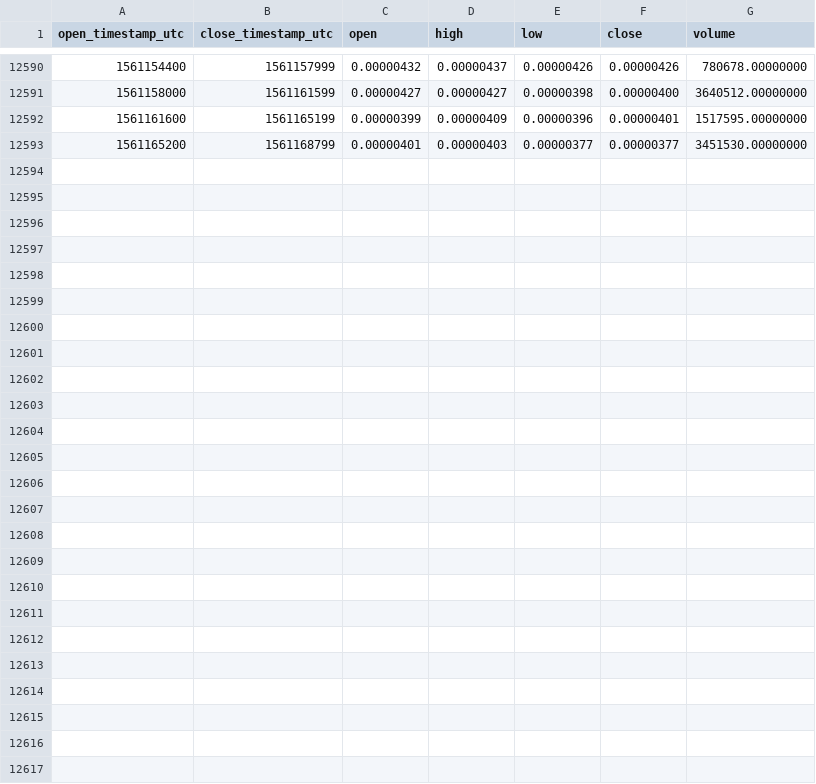
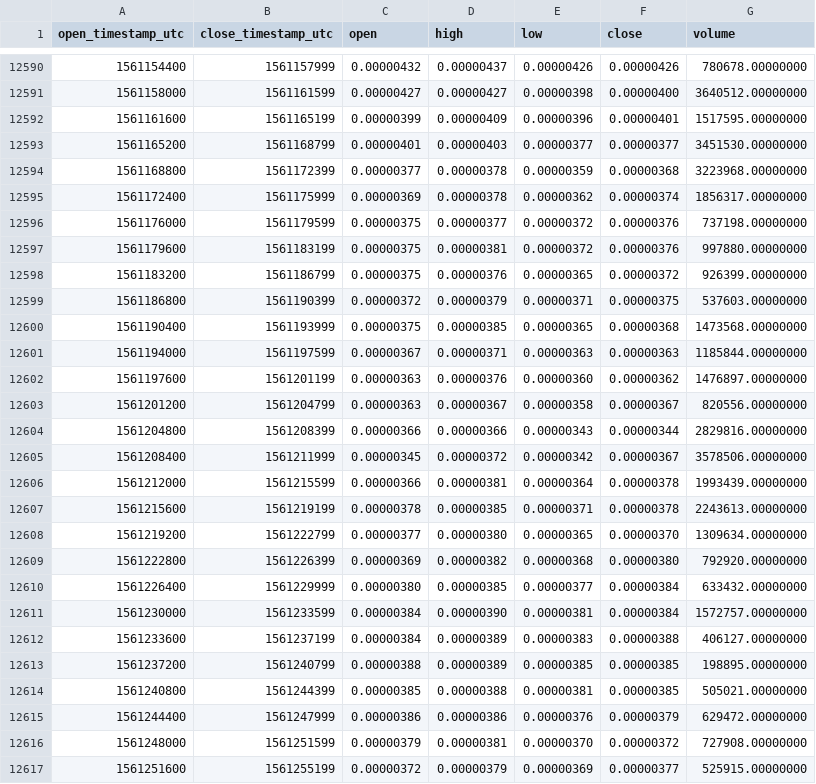
Before and after one commit to cryptobigbro/binance-VIBEBTC, a CSV file: binance-VIBEBTC-1h.csv, drawn as a sheet; only a part is shown, gaps mark what is left out; the diff names each change by its address in the sheet, - before the commit and + after, or states it on an @@ line.

Commit message:
Update OHLCV data.

```diff
--- a/binance-VIBEBTC-1h.csv
+++ b/binance-VIBEBTC-1h.csv
+row 12594: 1561168800 | 1561172399 | 0.00000377 | 0.00000378 | 0.00000359 | 0.00000368 | 3223968.00000000
+row 12595: 1561172400 | 1561175999 | 0.00000369 | 0.00000378 | 0.00000362 | 0.00000374 | 1856317.00000000
+row 12596: 1561176000 | 1561179599 | 0.00000375 | 0.00000377 | 0.00000372 | 0.00000376 | 737198.00000000
+row 12597: 1561179600 | 1561183199 | 0.00000375 | 0.00000381 | 0.00000372 | 0.00000376 | 997880.00000000
+row 12598: 1561183200 | 1561186799 | 0.00000375 | 0.00000376 | 0.00000365 | 0.00000372 | 926399.00000000
+row 12599: 1561186800 | 1561190399 | 0.00000372 | 0.00000379 | 0.00000371 | 0.00000375 | 537603.00000000
+row 12600: 1561190400 | 1561193999 | 0.00000375 | 0.00000385 | 0.00000365 | 0.00000368 | 1473568.00000000
+row 12601: 1561194000 | 1561197599 | 0.00000367 | 0.00000371 | 0.00000363 | 0.00000363 | 1185844.00000000
+row 12602: 1561197600 | 1561201199 | 0.00000363 | 0.00000376 | 0.00000360 | 0.00000362 | 1476897.00000000
+row 12603: 1561201200 | 1561204799 | 0.00000363 | 0.00000367 | 0.00000358 | 0.00000367 | 820556.00000000
+row 12604: 1561204800 | 1561208399 | 0.00000366 | 0.00000366 | 0.00000343 | 0.00000344 | 2829816.00000000
+row 12605: 1561208400 | 1561211999 | 0.00000345 | 0.00000372 | 0.00000342 | 0.00000367 | 3578506.00000000
+row 12606: 1561212000 | 1561215599 | 0.00000366 | 0.00000381 | 0.00000364 | 0.00000378 | 1993439.00000000
+row 12607: 1561215600 | 1561219199 | 0.00000378 | 0.00000385 | 0.00000371 | 0.00000378 | 2243613.00000000
+row 12608: 1561219200 | 1561222799 | 0.00000377 | 0.00000380 | 0.00000365 | 0.00000370 | 1309634.00000000
+row 12609: 1561222800 | 1561226399 | 0.00000369 | 0.00000382 | 0.00000368 | 0.00000380 | 792920.00000000
+row 12610: 1561226400 | 1561229999 | 0.00000380 | 0.00000385 | 0.00000377 | 0.00000384 | 633432.00000000
+row 12611: 1561230000 | 1561233599 | 0.00000384 | 0.00000390 | 0.00000381 | 0.00000384 | 1572757.00000000
+row 12612: 1561233600 | 1561237199 | 0.00000384 | 0.00000389 | 0.00000383 | 0.00000388 | 406127.00000000
+row 12613: 1561237200 | 1561240799 | 0.00000388 | 0.00000389 | 0.00000385 | 0.00000385 | 198895.00000000
+row 12614: 1561240800 | 1561244399 | 0.00000385 | 0.00000388 | 0.00000381 | 0.00000385 | 505021.00000000
+row 12615: 1561244400 | 1561247999 | 0.00000386 | 0.00000386 | 0.00000376 | 0.00000379 | 629472.00000000
+row 12616: 1561248000 | 1561251599 | 0.00000379 | 0.00000381 | 0.00000370 | 0.00000372 | 727908.00000000
+row 12617: 1561251600 | 1561255199 | 0.00000372 | 0.00000379 | 0.00000369 | 0.00000377 | 525915.00000000
```
Also changed, not shown: binance-VIBEBTC-1d.csv.
